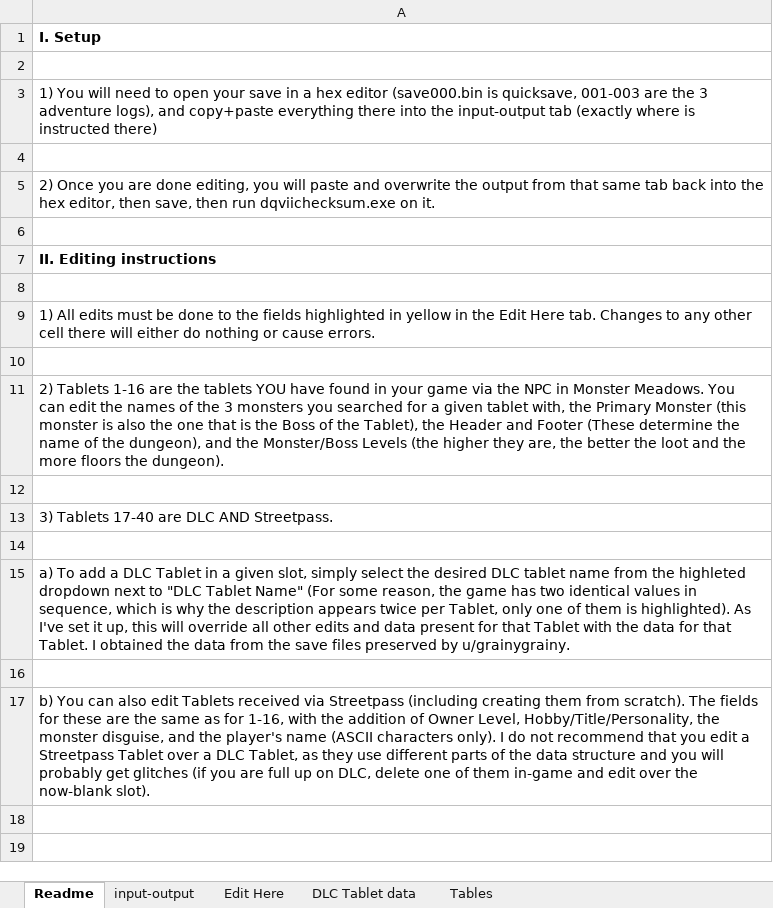
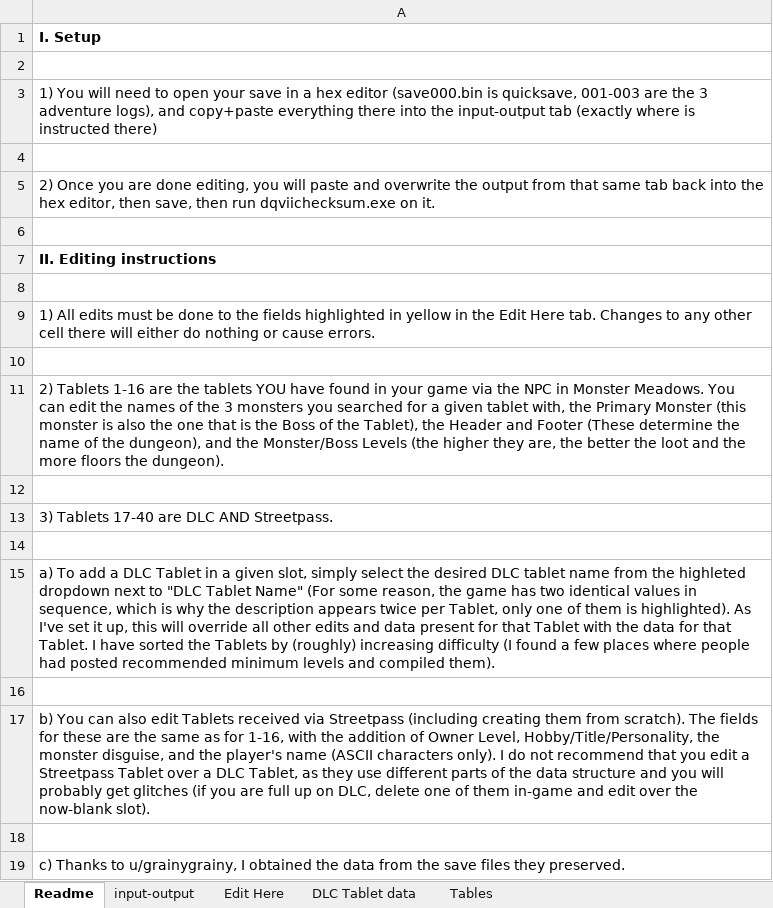
Before and after one commit to ABZB/DQ-VII-Tablet-Editor, an Excel workbook: output/DQ VII Tablet Editor.xlsx, sheet Readme, drawn as a sheet; values as stored, in another font and other column widths than the file's, no borders; the diff names each change by its address in the sheet, - before the commit and + after, or states it on an @@ line.

Commit message:
Update DQ VII Tablet Editor.xlsx

```diff
--- a/output/DQ VII Tablet Editor.xlsx (sheet Readme)
+++ b/output/DQ VII Tablet Editor.xlsx (sheet Readme)
-A15: …Tablet. I obtained the data from the save files preserved by u/grainygrainy.
+A15: …Tablet. I have sorted the Tablets by (roughly) increasing difficulty (I found a few places where people had posted recommended minimum levels and compiled them).
+row 18: (empty)
+row 19: c) Thanks to u/grainygrainy, I obtained the data from the save files they preserved.
```
Also changed, not shown: sheet Edit Here, sheet DLC Tablet data, sheet input-output, formulas that keep their value, hidden cells.
